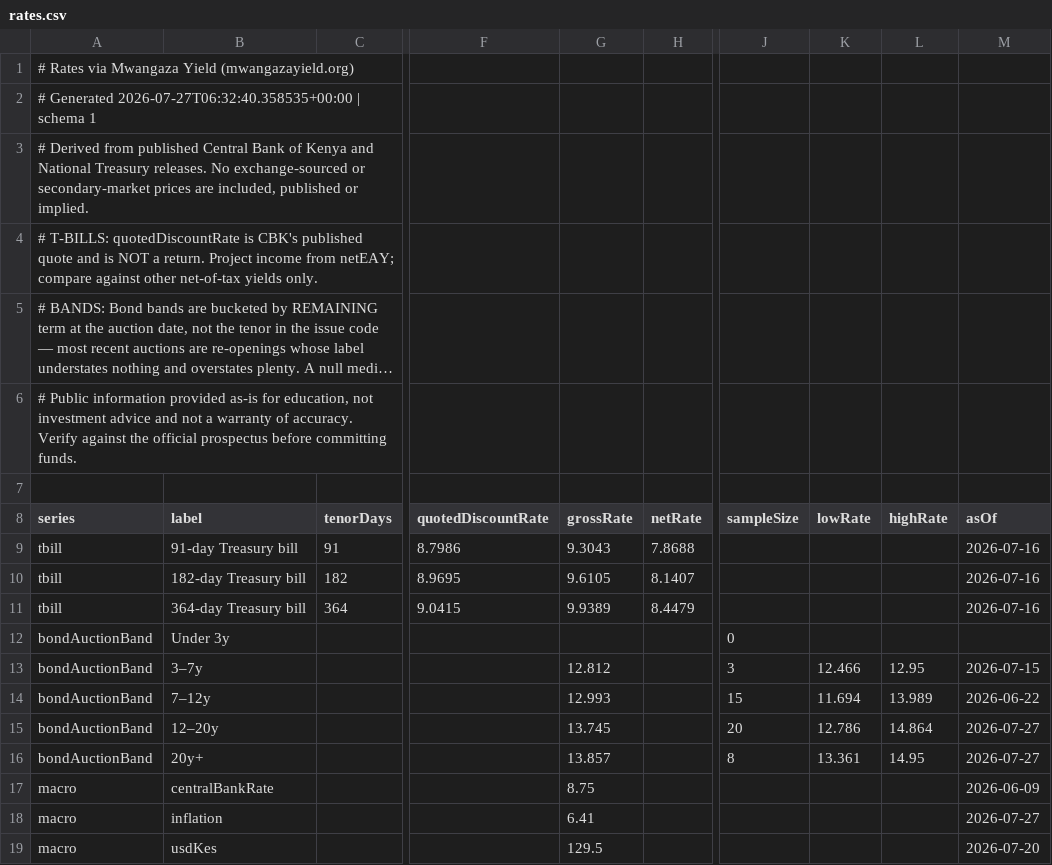
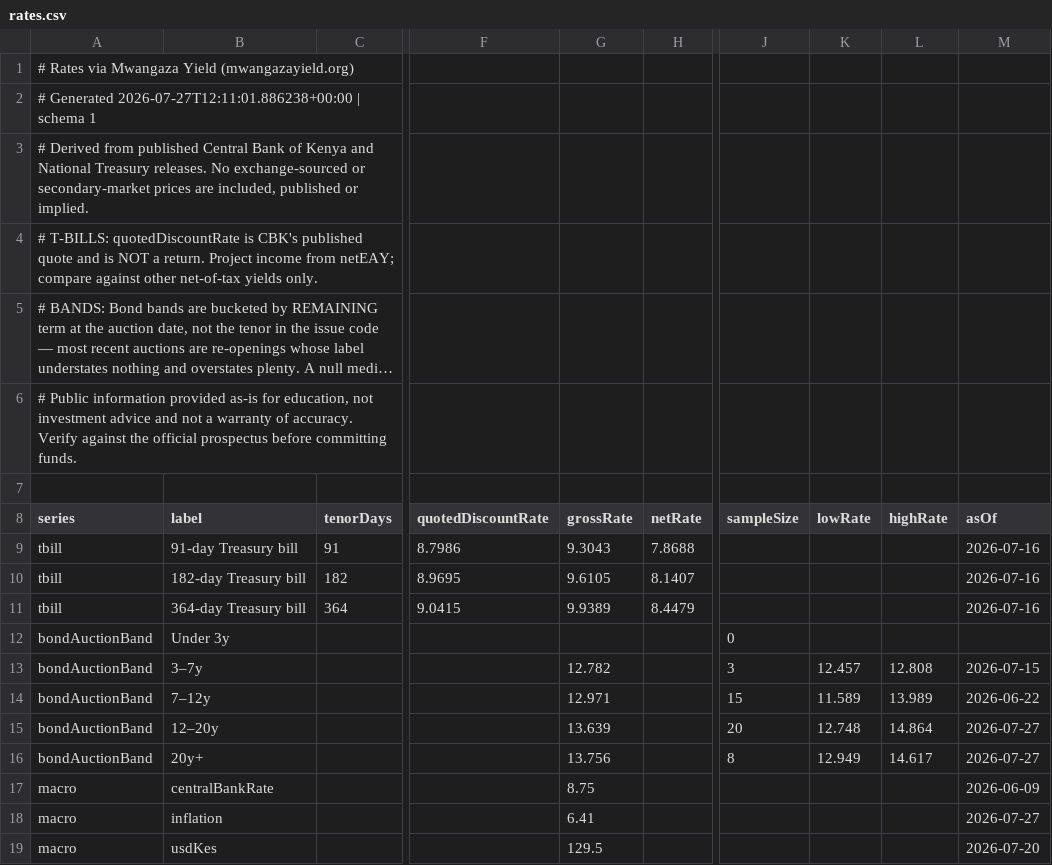
Before and after one commit to PapaDanico/Mwangaza-Yield, a CSV file: public/data/rates.csv, drawn as a sheet; only a part is shown, gaps mark what is left out; long unchanged cells end in …; the diff names each change by its address in the sheet, - before the commit and + after, or states it on an @@ line.

```diff
--- a/public/data/rates.csv
+++ b/public/data/rates.csv
-A2 (series): # Generated 2026-07-27T06:32:40.358535+00:00 | schema…
+A2 (series): # Generated 2026-07-27T12:11:01.886238+00:00 | schema…
-G13 (grossRate): 12.812
+G13 (grossRate): 12.782
-K13 (lowRate): 12.466
+K13 (lowRate): 12.457
-L13 (highRate): 12.95
+L13 (highRate): 12.808
-G14 (grossRate): 12.993
+G14 (grossRate): 12.971
-K14 (lowRate): 11.694
+K14 (lowRate): 11.589
-G15 (grossRate): 13.745
+G15 (grossRate): 13.639
-K15 (lowRate): 12.786
+K15 (lowRate): 12.748
-G16 (grossRate): 13.857
+G16 (grossRate): 13.756
-K16 (lowRate): 13.361
+K16 (lowRate): 12.949
-L16 (highRate): 14.95
+L16 (highRate): 14.617
```
Also changed, not shown: 1 other file.
